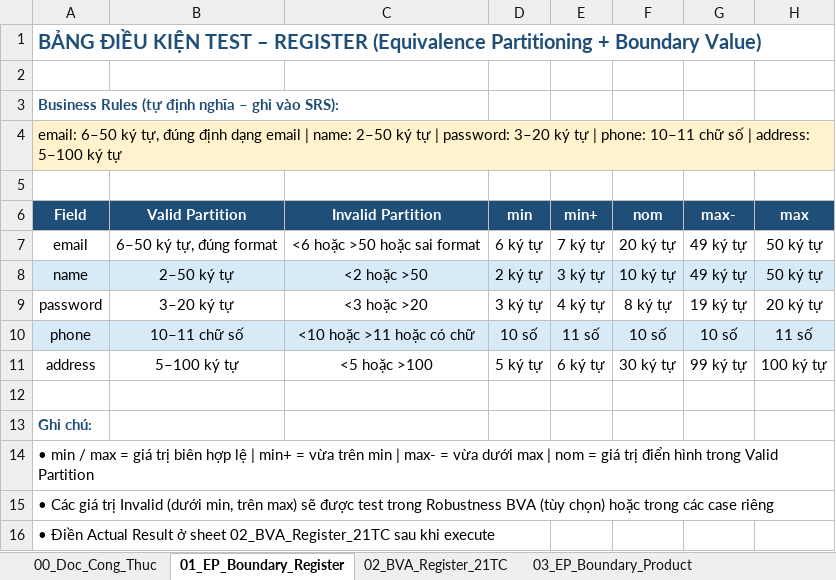
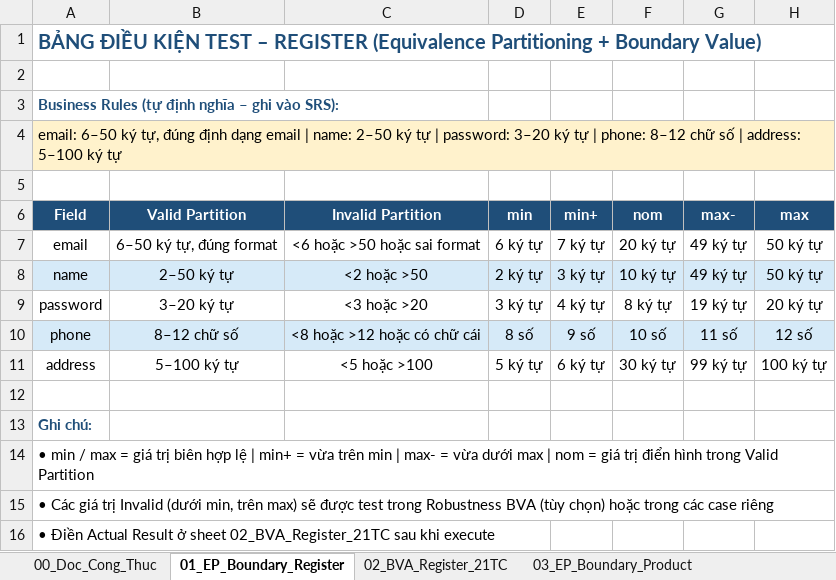
Before and after one commit to thanhlh05/Online-Store, an Excel workbook: Docs/QA-Testing/Test_Case_BVA.xlsx, sheet 01_EP_Boundary_Register, drawn as a sheet; values as stored, in another font and other column widths than the file's, no borders; the diff names each change by its address in the sheet, - before the commit and + after, or states it on an @@ line.

Commit message:
SCRUM-60: hoàn thiện Register (Standard BVA 21 TC + Robusness

```diff
--- a/Docs/QA-Testing/Test_Case_BVA.xlsx (sheet 01_EP_Boundary_Register)
+++ b/Docs/QA-Testing/Test_Case_BVA.xlsx (sheet 01_EP_Boundary_Register)
-A4 (Field): …| phone: 10–11 chữ số…
+A4 (Field): …| phone: 8–12 chữ số…
-B10 (Valid Partition): 10–11 chữ số
+B10 (Valid Partition): 8–12 chữ số
-C10 (Invalid Partition): <10 hoặc >11 hoặc có chữ
+C10 (Invalid Partition): <8 hoặc >12 hoặc có chữ cái
-D10 (min): 10 số
+D10 (min): 8 số
-E10 (min+): 11 số
+E10 (min+): 9 số
-G10 (max-): 10 số
+G10 (max-): 11 số
-H10 (max): 11 số
+H10 (max): 12 số
```
Also changed, not shown: sheet 02_BVA_Register_21TC, sheet 00_Doc_Cong_Thuc, Docs/QA-Testing/Bug_Report.xlsx, 2 other files.
